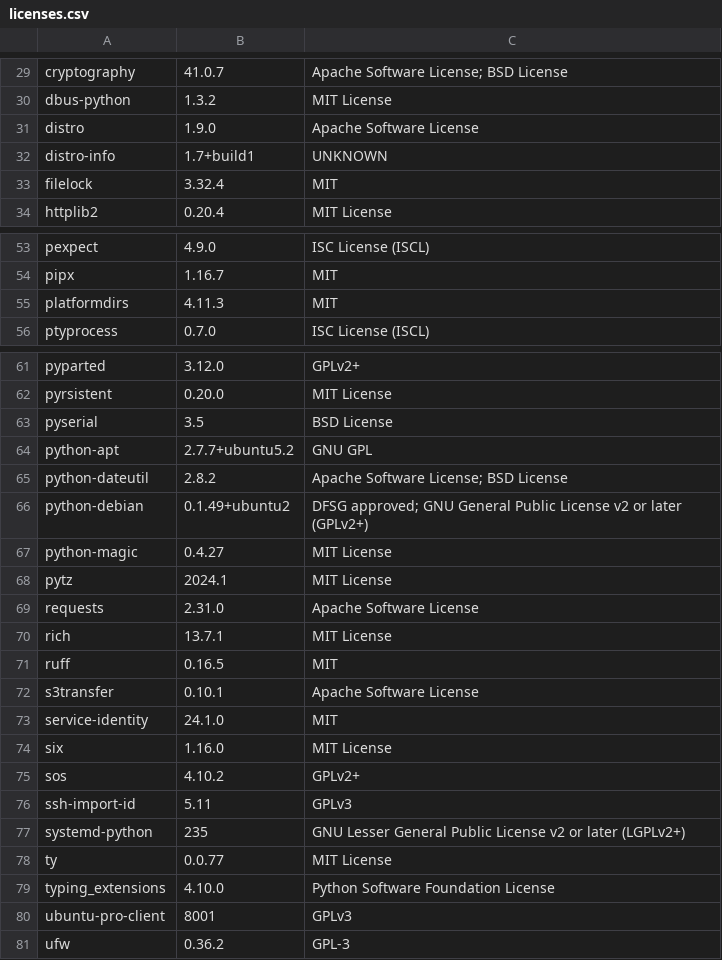
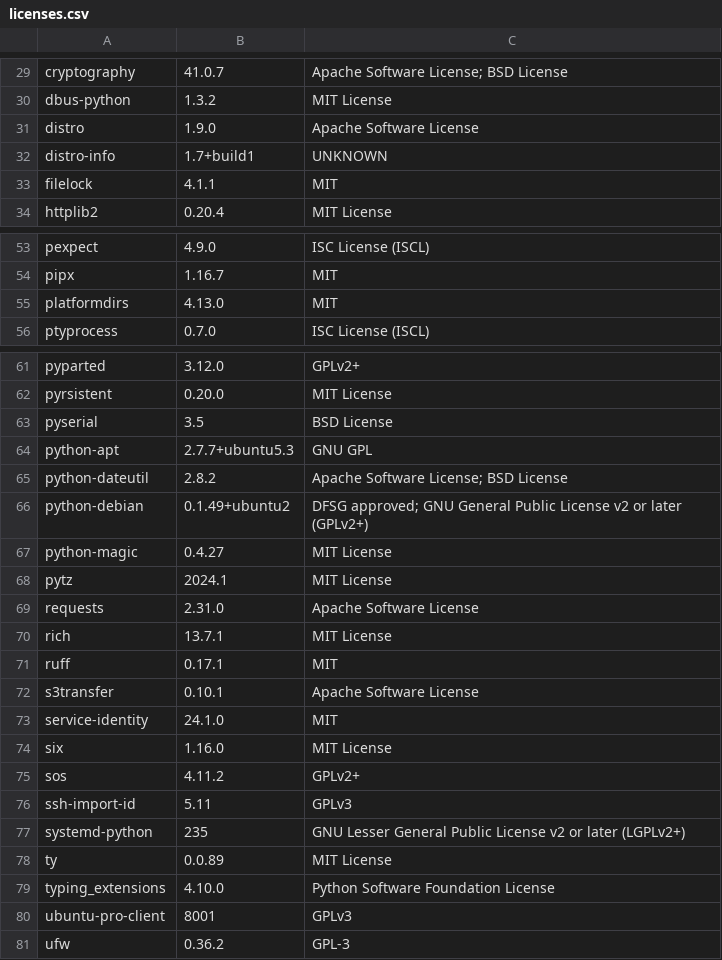
Before and after one commit to RokctAI/rPaaS, a CSV file: licenses.csv, drawn as a sheet; only a part is shown, gaps mark what is left out.

```diff
--- a/licenses.csv
+++ b/licenses.csv
@@ -32,3 +32,3 @@
 "distro-info","1.7+build1","UNKNOWN"
-"filelock","3.32.4","MIT"
+"filelock","4.1.1","MIT"
 "httplib2","0.20.4","MIT License"
@@ -54,3 +54,3 @@
 "pipx","1.16.7","MIT"
-"platformdirs","4.11.3","MIT"
+"platformdirs","4.13.0","MIT"
 "ptyprocess","0.7.0","ISC License (ISCL)"
@@ -63,3 +63,3 @@
 "pyserial","3.5","BSD License"
-"python-apt","2.7.7+ubuntu5.2","GNU GPL"
+"python-apt","2.7.7+ubuntu5.3","GNU GPL"
 "python-dateutil","2.8.2","Apache Software License; BSD License"
@@ -70,3 +70,3 @@
 "rich","13.7.1","MIT License"
-"ruff","0.16.5","MIT"
+"ruff","0.17.1","MIT"
 "s3transfer","0.10.1","Apache Software License"
@@ -74,6 +74,6 @@
 "six","1.16.0","MIT License"
-"sos","4.10.2","GPLv2+"
+"sos","4.11.2","GPLv2+"
 "ssh-import-id","5.11","GPLv3"
 "systemd-python","235","GNU Lesser General Public License v2 or later (LGPLv2+)"
-"ty","0.0.77","MIT License"
+"ty","0.0.89","MIT License"
 "typing_extensions","4.10.0","Python Software Foundation License"
```
